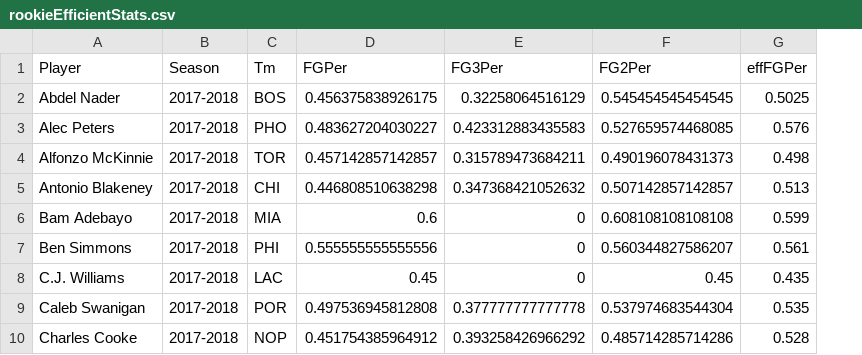
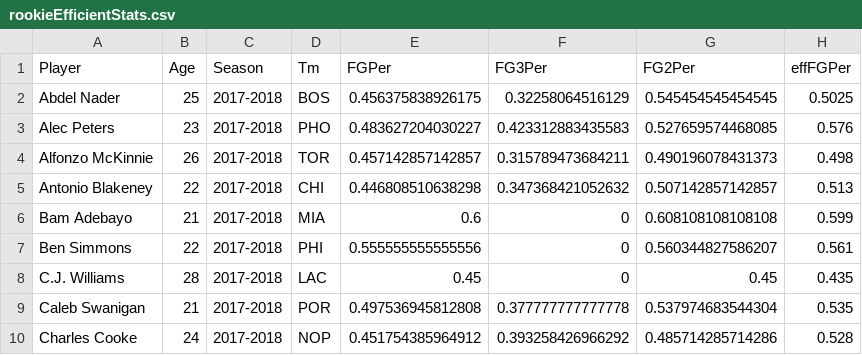
Before and after one commit to asRodelgo/NBA, a CSV file: data/rookieEfficientStats.csv, drawn as a sheet; only a part is shown; the diff names each change by its address in the sheet, - before the commit and + after, or states it on an @@ line.

Commit message:
Added Age to all rookie players

```diff
--- a/data/rookieEfficientStats.csv
+++ b/data/rookieEfficientStats.csv
+column B (Age), rows 2-10: 25 | 23 | 26 | 22 | 21 | 22 | 28 | 21 | 24
```
Also changed, not shown: data/europePlayers.csv, data/playersNewPredicted_Final_Oct20.csv, 4 other files.
